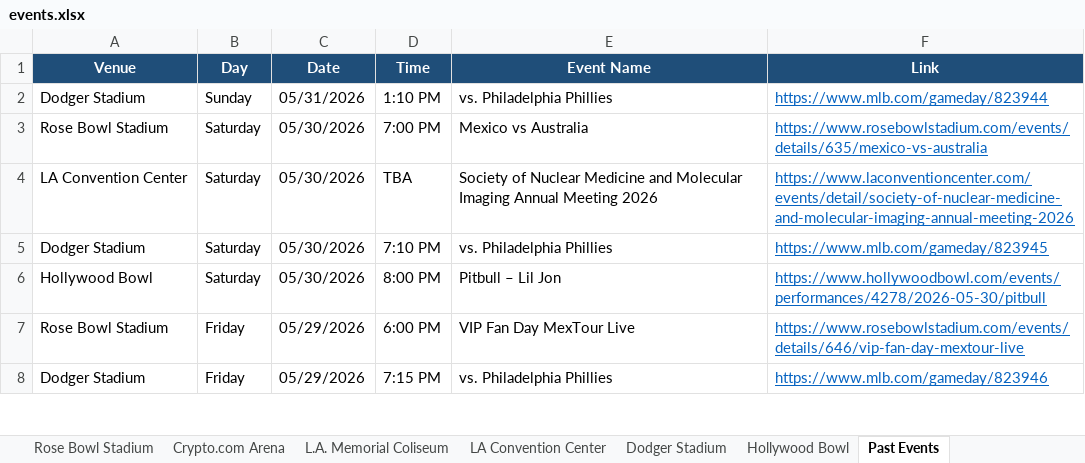
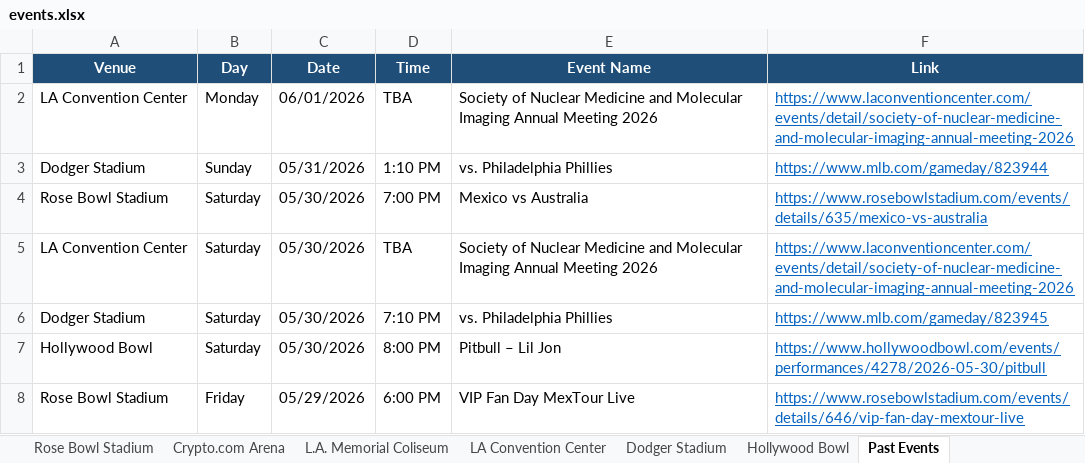
Before and after one commit to hannahlee-vzw/southern_california_events, an Excel workbook: docs/events.xlsx, sheet Past Events, drawn as a sheet; only a part is shown; the shorter side is filled out with more unchanged rows; values as stored, in another font and other column widths than the file's, no borders; the diff names each change by its address in the sheet, - before the commit and + after, or states it on an @@ line.

```diff
--- a/docs/events.xlsx (sheet Past Events)
+++ b/docs/events.xlsx (sheet Past Events)
+row 2: LA Convention Center | Monday | 06/01/2026 | TBA | Society of Nuclear Medicine and Molecular Imaging Annual Meeting 2026 | https://www.laconventioncenter.com/events/detail/society-of-nuclear-medicine-and-molecular-imaging-annual-meeting-2026
```
Also changed, not shown: sheet Hollywood Bowl, sheet LA Convention Center, sheet Rose Bowl Stadium, sheet Crypto.com Arena, 3 other files.
